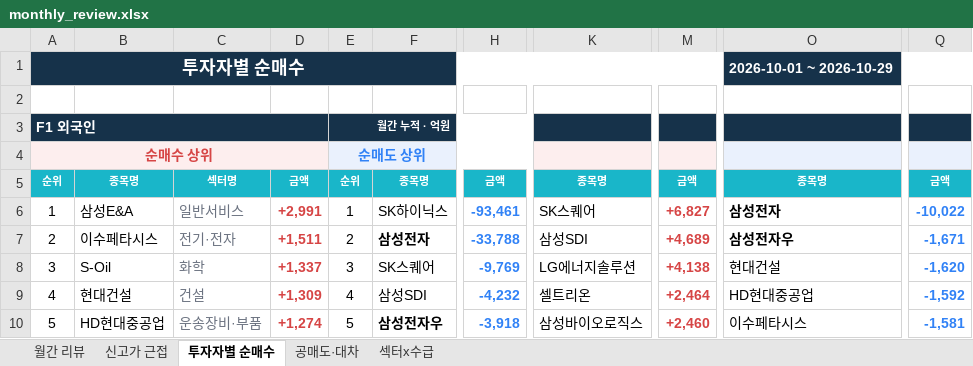
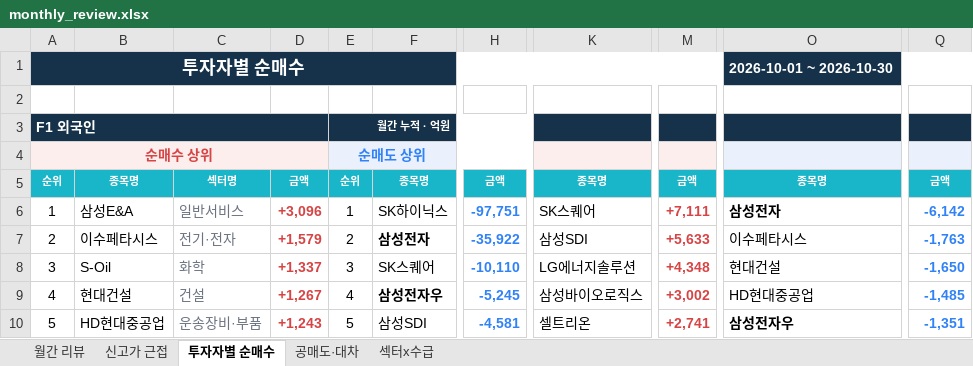
Before and after one commit to jykim0048/backtest_stock, an Excel workbook: public/monthly_review.xlsx, sheet 투자자별 순매수, drawn as a sheet; only a part is shown, gaps mark what is left out; values as stored, in another font and other column widths than the file's, no borders; the diff covers the shown part only; the diff names each change by its address in the sheet, - before the commit and + after, or states it on an @@ line.

```diff
--- a/public/monthly_review.xlsx (sheet 투자자별 순매수)
+++ b/public/monthly_review.xlsx (sheet 투자자별 순매수)
-O1: 2026-10-01 ~ 2026-10-29
+O1: 2026-10-01 ~ 2026-10-30
-D6: +2,991
+D6: +3,096
-H6: -93,461
+H6: -97,751
-M6: +6,827
+M6: +7,111
-Q6: -10,022
+Q6: -6,142
-D7: +1,511
+D7: +1,579
-H7: -33,788
+H7: -35,922
-M7: +4,689
+M7: +5,633
-O7: 삼성전자우
+O7: 이수페타시스
-O7 bold: on
+O7 bold: off
-Q7: -1,671
+Q7: -1,763
-H8: -9,769
+H8: -10,110
-M8: +4,138
+M8: +4,348
-Q8: -1,620
+Q8: -1,650
-D9: +1,309
+D9: +1,267
-F9: 삼성SDI
+F9: 삼성전자우
-F9 bold: off
+F9 bold: on
-H9: -4,232
+H9: -5,245
-K9: 셀트리온
+K9: 삼성바이오로직스
-M9: +2,464
+M9: +3,002
-Q9: -1,592
+Q9: -1,485
-D10: +1,274
+D10: +1,243
-F10: 삼성전자우
+F10: 삼성SDI
-F10 bold: on
+F10 bold: off
-H10: -3,918
+H10: -4,581
-K10: 삼성바이오로직스
+K10: 셀트리온
-M10: +2,460
+M10: +2,741
-O10: 이수페타시스
+O10: 삼성전자우
-O10 bold: off
+O10 bold: on
-Q10: -1,581
+Q10: -1,351
```
Also changed, not shown: 4 added rows, 4 removed rows, 270 edited cells and cell formats elsewhere in this sheet, sheet 월간 리뷰, sheet 섹터x수급, sheet 신고가 근접, sheet 공매도·대차, public/reports/monthly_review/2026-10.xlsx, 4 other files.
